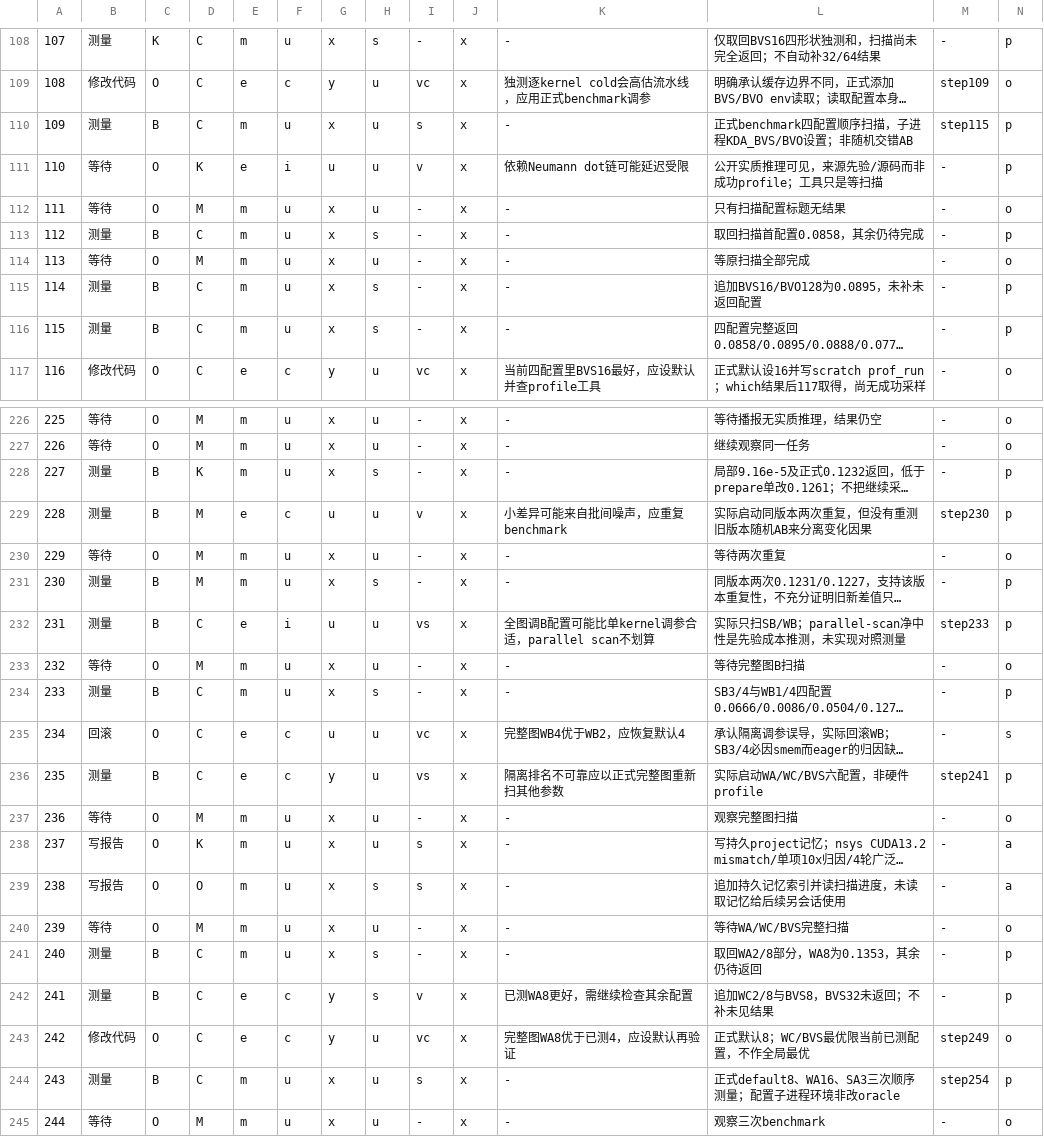
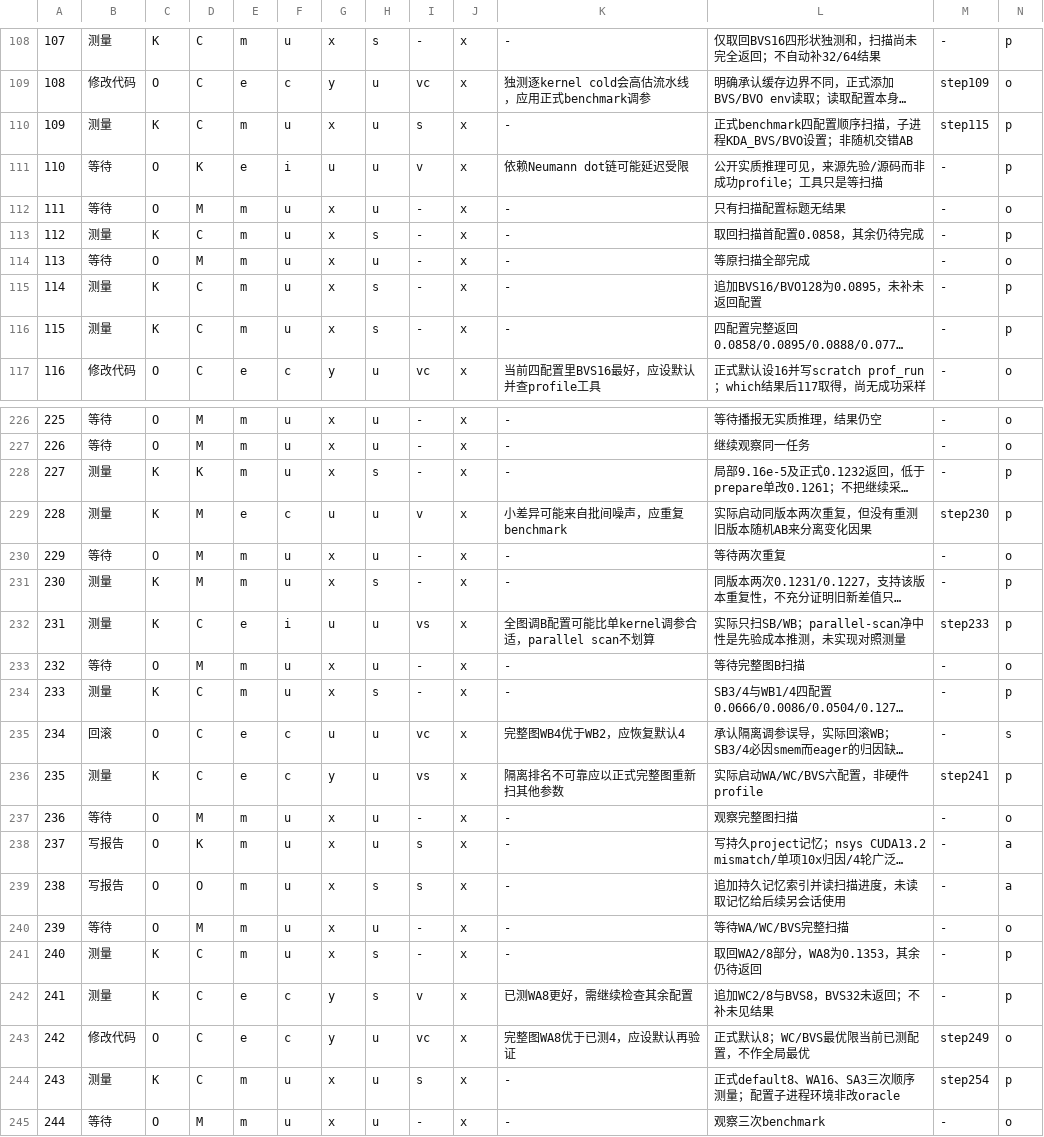
Before and after one commit to Nana1mi/inference-agent-knowledge-injection, a TSV file: data/annotations/r2_reviews/K07.tsv, drawn as a sheet; only a part is shown, gaps mark what is left out; long unchanged cells end in …; the diff covers the shown part only; the diff names each change by its address in the sheet, - before the commit and + after, or states it on an @@ line.

```diff
--- a/data/annotations/r2_reviews/K07.tsv
+++ b/data/annotations/r2_reviews/K07.tsv
-C110: B
+C110: K
-C113: B
+C113: K
-C115:C116: B
+C115:C116: K
-C228:C229: B
+C228:C229: K
-C231:C232: B
+C231:C232: K
-C234: B
+C234: K
-C236: B
+C236: K
-C241:C242: B
+C241:C242: K
-C244: B
+C244: K
```
Also changed, not shown: 24 edited cells elsewhere in this file, data/annotations/r2_reviews/K01.tsv, data/annotations/r2_reviews/K08.tsv, 18 other files.
